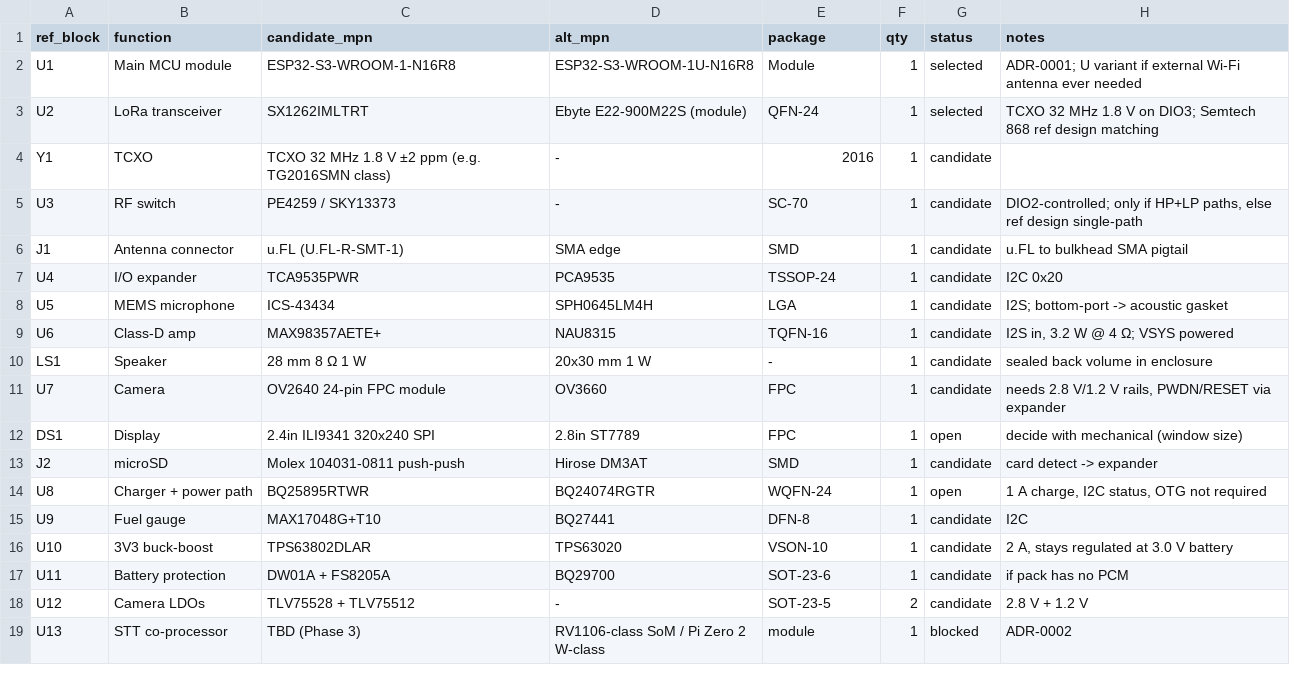
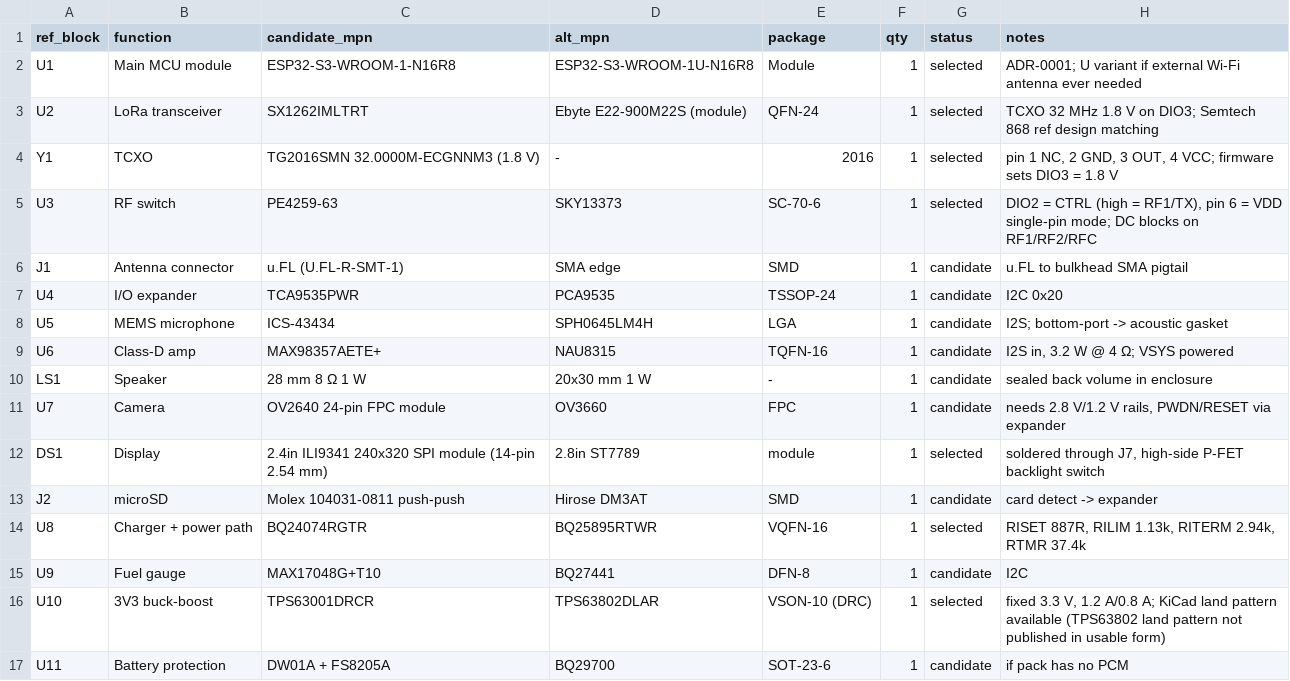
Before and after one commit to anand2532/Nomiq, a CSV file: hardware/bom/bom-candidates.csv, drawn as a sheet; only a part is shown; the shorter side is filled out with more unchanged rows.

```diff
--- a/hardware/bom/bom-candidates.csv
+++ b/hardware/bom/bom-candidates.csv
@@ -3,4 +3,4 @@ U1,Main MCU module,ESP32-S3-WROOM-1-N16R8,ESP32-S3-WROOM-1U-N16R8,Module,1,selec
 U2,LoRa transceiver,SX1262IMLTRT,Ebyte E22-900M22S (module),QFN-24,1,selected,TCXO 32 MHz 1.8 V on DIO3; Semtech 868 ref design matching
-Y1,TCXO,TCXO 32 MHz 1.8 V ±2 ppm (e.g. TG2016SMN class),-,2016,1,candidate,
-U3,RF switch,PE4259 / SKY13373,-,SC-70,1,candidate,"DIO2-controlled; only if HP+LP paths, else ref design single-path"
+Y1,TCXO,TG2016SMN 32.0000M-ECGNNM3 (1.8 V),-,2016,1,selected,"pin 1 NC, 2 GND, 3 OUT, 4 VCC; firmware sets DIO3 = 1.8 V"
+U3,RF switch,PE4259-63,SKY13373,SC-70-6,1,selected,"DIO2 = CTRL (high = RF1/TX), pin 6 = VDD single-pin mode; DC blocks on RF1/RF2/RFC"
 J1,Antenna connector,u.FL (U.FL-R-SMT-1),SMA edge,SMD,1,candidate,u.FL to bulkhead SMA pigtail
@@ -11,7 +11,7 @@ LS1,Speaker,28 mm 8 Ω 1 W,20x30 mm 1 W,-,1,candidate,sealed back volume in encl
 U7,Camera,OV2640 24-pin FPC module,OV3660,FPC,1,candidate,"needs 2.8 V/1.2 V rails, PWDN/RESET via expander"
-DS1,Display,2.4in ILI9341 320x240 SPI,2.8in ST7789,FPC,1,open,decide with mechanical (window size)
+DS1,Display,2.4in ILI9341 240x320 SPI module (14-pin 2.54 mm),2.8in ST7789,module,1,selected,"soldered through J7, high-side P-FET backlight switch"
 J2,microSD,Molex 104031-0811 push-push,Hirose DM3AT,SMD,1,candidate,card detect -> expander
-U8,Charger + power path,BQ25895RTWR,BQ24074RGTR,WQFN-24,1,open,"1 A charge, I2C status, OTG not required"
+U8,Charger + power path,BQ24074RGTR,BQ25895RTWR,VQFN-16,1,selected,"RISET 887R, RILIM 1.13k, RITERM 2.94k, RTMR 37.4k"
 U9,Fuel gauge,MAX17048G+T10,BQ27441,DFN-8,1,candidate,I2C
-U10,3V3 buck-boost,TPS63802DLAR,TPS63020,VSON-10,1,candidate,"2 A, stays regulated at 3.0 V battery"
+U10,3V3 buck-boost,TPS63001DRCR,TPS63802DLAR,VSON-10 (DRC),1,selected,"fixed 3.3 V, 1.2 A/0.8 A; KiCad land pattern available (TPS63802 land pattern not published in usable form)"
 U11,Battery protection,DW01A + FS8205A,BQ29700,SOT-23-6,1,candidate,if pack has no PCM
```
Also changed, not shown: hardware/design/out/bom.csv, 53 other files.
